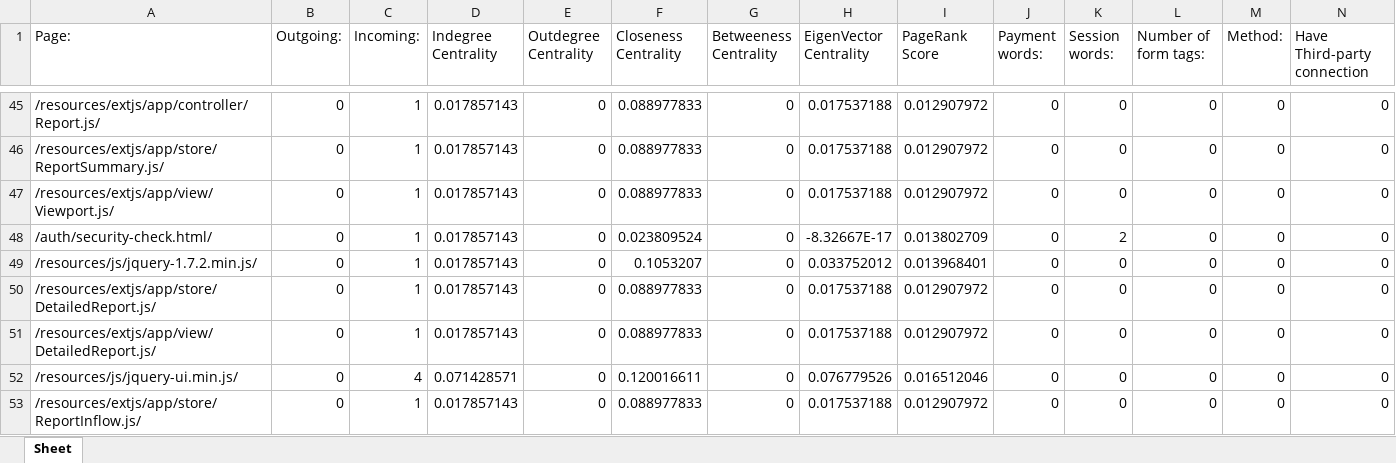
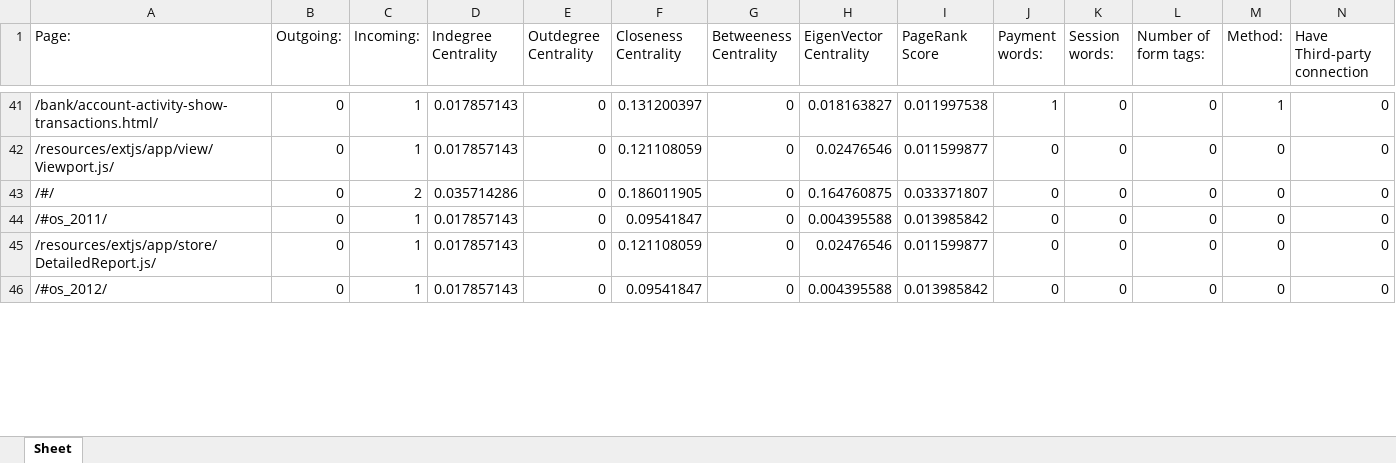
Before and after one commit to Ishika1007/FinalYearProject, an Excel workbook: data_excel.xlsx, sheet Sheet, drawn as a sheet; only a part is shown, gaps mark what is left out; values as stored, in another font and other column widths than the file's, no borders; removed rows and columns are numbered as before the commit, all else as after; the diff covers the shown part only; the diff names each change by its address in the sheet, - before the commit and + after, or states it on an @@ line.

```diff
--- a/data_excel.xlsx (sheet Sheet)
+++ b/data_excel.xlsx (sheet Sheet)
-A41 (Page:): /resources/extjs/app/controller/Report.js/
+A41 (Page:): /bank/account-activity-show-transactions.html/
-F41 (Closeness Centrality): 0.088977833
+F41 (Closeness Centrality): 0.131200397
-H41 (EigenVector Centrality): 0.017537188
+H41 (EigenVector Centrality): 0.018163827
-I41 (PageRank Score): 0.012907972
+I41 (PageRank Score): 0.011997538
-J41 (Payment words:): 0
+J41 (Payment words:): 1
-M41 (Method:): 0
+M41 (Method:): 1
-row 46: /resources/extjs/app/store/ReportSummary.js/ | 0 | 1 | 0.017857143 | 0 | 0.088977833 | 0 | 0.017537188 | 0.012907972 | 0 | 0 | 0 | 0 | 0
-F42 (Closeness Centrality): 0.088977833
+F42 (Closeness Centrality): 0.121108059
-H42 (EigenVector Centrality): 0.017537188
+H42 (EigenVector Centrality): 0.02476546
-I42 (PageRank Score): 0.012907972
+I42 (PageRank Score): 0.011599877
-A43 (Page:): /auth/security-check.html/
+A43 (Page:): /#/
-C43 (Incoming:): 1
+C43 (Incoming:): 2
-D43 (Indegree Centrality): 0.017857143
+D43 (Indegree Centrality): 0.035714286
-F43 (Closeness Centrality): 0.023809524
+F43 (Closeness Centrality): 0.186011905
-H43 (EigenVector Centrality): -8.32667E-17
+H43 (EigenVector Centrality): 0.164760875
-I43 (PageRank Score): 0.013802709
+I43 (PageRank Score): 0.033371807
-K43 (Session words:): 2
+K43 (Session words:): 0
-A44 (Page:): /resources/js/jquery-1.7.2.min.js/
+A44 (Page:): /#os_2011/
-F44 (Closeness Centrality): 0.1053207
+F44 (Closeness Centrality): 0.09541847
-H44 (EigenVector Centrality): 0.033752012
+H44 (EigenVector Centrality): 0.004395588
-I44 (PageRank Score): 0.013968401
+I44 (PageRank Score): 0.013985842
-F45 (Closeness Centrality): 0.088977833
+F45 (Closeness Centrality): 0.121108059
-H45 (EigenVector Centrality): 0.017537188
+H45 (EigenVector Centrality): 0.02476546
-I45 (PageRank Score): 0.012907972
+I45 (PageRank Score): 0.011599877
-row 51: /resources/extjs/app/view/DetailedReport.js/ | 0 | 1 | 0.017857143 | 0 | 0.088977833 | 0 | 0.017537188 | 0.012907972 | 0 | 0 | 0 | 0 | 0
-row 52: /resources/js/jquery-ui.min.js/ | 0 | 4 | 0.071428571 | 0 | 0.120016611 | 0 | 0.076779526 | 0.016512046 | 0 | 0 | 0 | 0 | 0
-A46 (Page:): /resources/extjs/app/store/ReportInflow.js/
+A46 (Page:): /#os_2012/
-F46 (Closeness Centrality): 0.088977833
+F46 (Closeness Centrality): 0.09541847
-H46 (EigenVector Centrality): 0.017537188
+H46 (EigenVector Centrality): 0.004395588
-I46 (PageRank Score): 0.012907972
+I46 (PageRank Score): 0.013985842
```
Also changed, not shown: 28 added rows, 25 removed rows and 106 edited cells elsewhere in this sheet, new_excel.xlsx, 3 other files.
